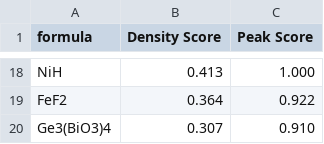
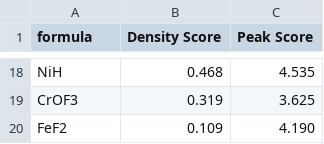
Before and after one commit to sparks-baird/mat_discover, a CSV file: tables/comb-score.csv, drawn as a sheet; only a part is shown, gaps mark what is left out; removed rows and columns are numbered as before the commit, all else as after; the diff covers the shown part only; the diff names each change by its address in the sheet, - before the commit and + after, or states it on an @@ line.

Commit message:
update with correct figures and tables

```diff
--- a/tables/comb-score.csv
+++ b/tables/comb-score.csv
-B18 (Density Score): 0.413
+B18 (Density Score): 0.468
-C18 (Peak Score): 1.000
+C18 (Peak Score): 4.535
+row 19: CrOF3 | 0.319 | 3.625
-B20 (Density Score): 0.364
+B20 (Density Score): 0.109
-C20 (Peak Score): 0.922
+C20 (Peak Score): 4.190
-row 20: Ge3(BiO3)4 | 0.307 | 0.910
```
Also changed, not shown: 10 added rows, 10 removed rows and 12 edited cells elsewhere in this file, tables/dens-score.csv, tables/peak-score.csv, 16 other files.
